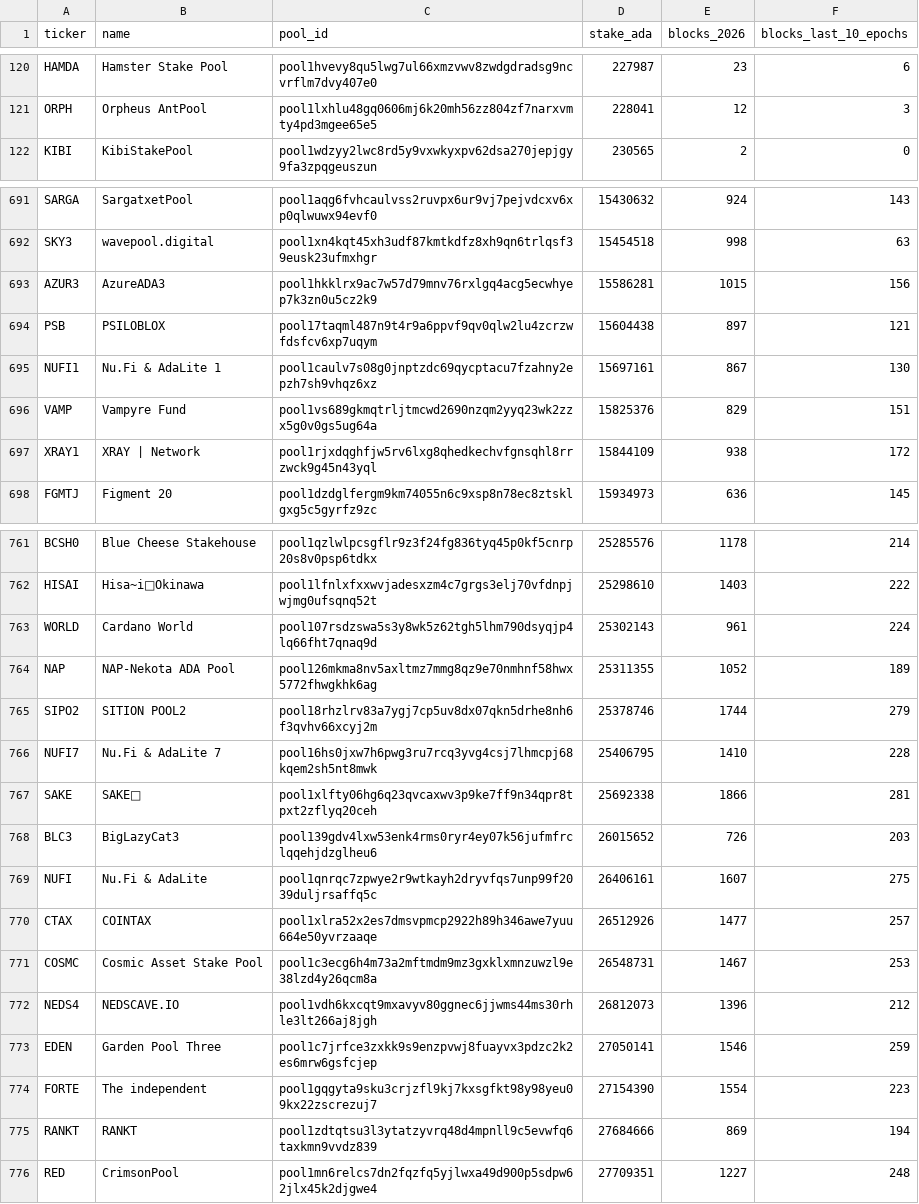
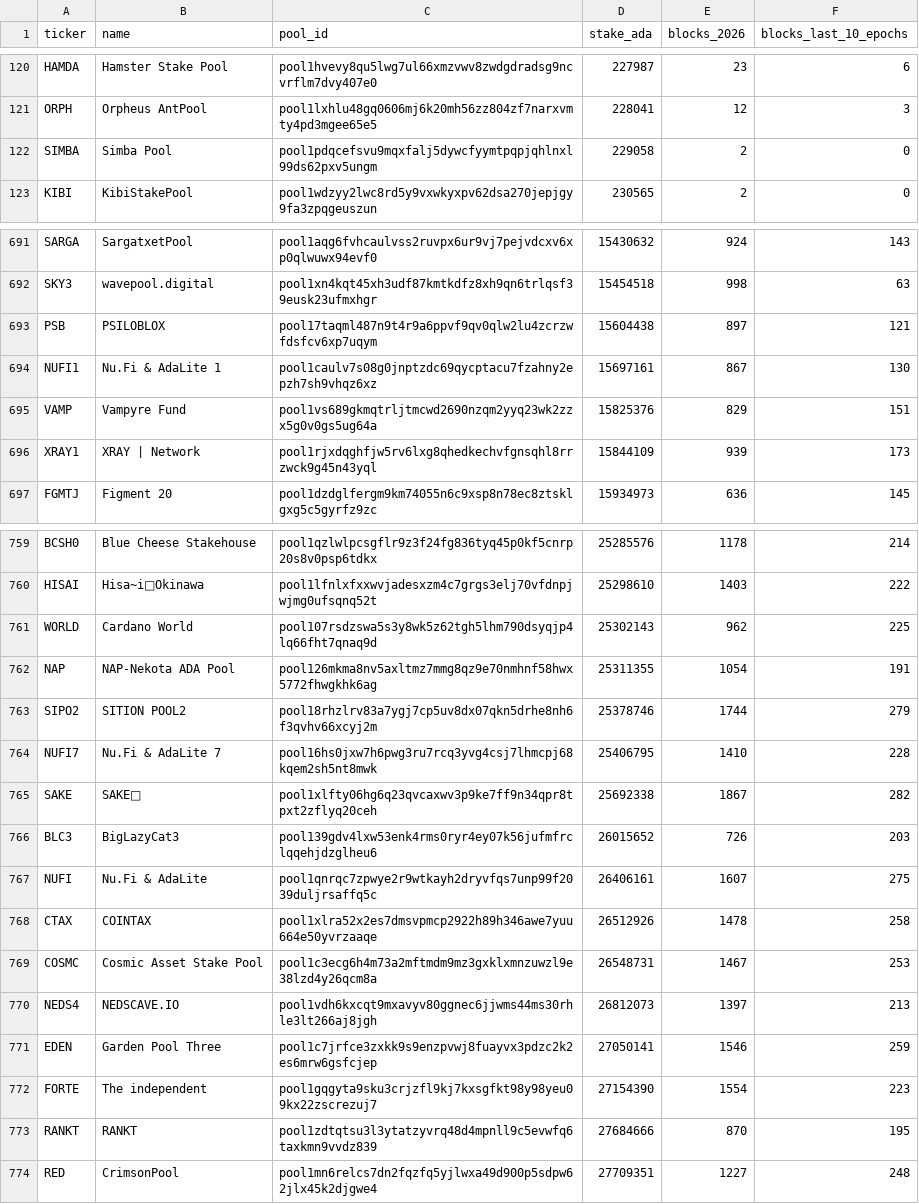
Before and after one commit to GS1973/gs1973.github.io, a CSV file: pools.csv, drawn as a sheet; only a part is shown, gaps mark what is left out; the diff covers the shown part only.

Commit message:
Pool list: epoch 658, 2026-09-28

```diff
--- a/pools.csv
+++ b/pools.csv
@@ -121,2 +121,3 @@ HAMDA,Hamster Stake Pool,pool1hvevy8qu5lwg7ul66xmzvwv8zwdgdradsg9ncvrflm7dvy407e
 ORPH,Orpheus AntPool,pool1lxhlu48gq0606mj6k20mh56zz804zf7narxvmty4pd3mgee65e5,228041,12,3
+SIMBA,Simba Pool,pool1pdqcefsvu9mqxfalj5dywcfyymtpqpjqhlnxl99ds62pxv5ungm,229058,2,0
 KIBI,KibiStakePool,pool1wdzyy2lwc8rd5y9vxwkyxpv62dsa270jepjgy9fa3zpqgeuszun,230565,2,0
@@ -692,3 +692,2 @@ SARGA,SargatxetPool,pool1aqg6fvhcaulvss2ruvpx6ur9vj7pejvdcxv6xp0qlwuwx94evf0,154
 SKY3,wavepool.digital,pool1xn4kqt45xh3udf87kmtkdfz8xh9qn6trlqsf39eusk23ufmxhgr,15454518,998,63
-AZUR3,AzureADA3,pool1hkklrx9ac7w57d79mnv76rxlgq4acg5ecwhyep7k3zn0u5cz2k9,15586281,1015,156
 PSB,PSILOBLOX,pool17taqml487n9t4r9a6ppvf9qv0qlw2lu4zcrzwfdsfcv6xp7uqym,15604438,897,121
@@ -696,3 +695,3 @@ NUFI1,Nu.Fi & AdaLite 1,pool1caulv7s08g0jnptzdc69qycptacu7fzahny2epzh7sh9vhqz6xz
 VAMP,Vampyre Fund,pool1vs689gkmqtrljtmcwd2690nzqm2yyq23wk2zzx5g0v0gs5ug64a,15825376,829,151
-XRAY1,XRAY | Network,pool1rjxdqghfjw5rv6lxg8qhedkechvfgnsqhl8rrzwck9g45n43yql,15844109,938,172
+XRAY1,XRAY | Network,pool1rjxdqghfjw5rv6lxg8qhedkechvfgnsqhl8rrzwck9g45n43yql,15844109,939,173
 FGMTJ,Figment 20,pool1dzdglfergm9km74055n6c9xsp8n78ec8ztsklgxg5c5gyrfz9zc,15934973,636,145
@@ -762,15 +760,15 @@ BCSH0,Blue Cheese Stakehouse,pool1qzlwlpcsgflr9z3f24fg836tyq45p0kf5cnrp20s8v0psp
 HISAI,Hisa~i🌺Okinawa,pool1lfnlxfxxwvjadesxzm4c7grgs3elj70vfdnpjwjmg0ufsqnq52t,25298610,1403,222
-WORLD,Cardano World,pool107rsdzswa5s3y8wk5z62tgh5lhm790dsyqjp4lq66fht7qnaq9d,25302143,961,224
-NAP,NAP-Nekota ADA Pool,pool126mkma8nv5axltmz7mmg8qz9e70nmhnf58hwx5772fhwgkhk6ag,25311355,1052,189
+WORLD,Cardano World,pool107rsdzswa5s3y8wk5z62tgh5lhm790dsyqjp4lq66fht7qnaq9d,25302143,962,225
+NAP,NAP-Nekota ADA Pool,pool126mkma8nv5axltmz7mmg8qz9e70nmhnf58hwx5772fhwgkhk6ag,25311355,1054,191
 SIPO2,SITION POOL2,pool18rhzlrv83a7ygj7cp5uv8dx07qkn5drhe8nh6f3qvhv66xcyj2m,25378746,1744,279
 NUFI7,Nu.Fi & AdaLite 7,pool16hs0jxw7h6pwg3ru7rcq3yvg4csj7lhmcpj68kqem2sh5nt8mwk,25406795,1410,228
-SAKE,SAKE🍶,pool1xlfty06hg6q23qvcaxwv3p9ke7ff9n34qpr8tpxt2zflyq20ceh,25692338,1866,281
+SAKE,SAKE🍶,pool1xlfty06hg6q23qvcaxwv3p9ke7ff9n34qpr8tpxt2zflyq20ceh,25692338,1867,282
 BLC3,BigLazyCat3,pool139gdv4lxw53enk4rms0ryr4ey07k56jufmfrclqqehjdzglheu6,26015652,726,203
 NUFI,Nu.Fi & AdaLite,pool1qnrqc7zpwye2r9wtkayh2dryvfqs7unp99f2039duljrsaffq5c,26406161,1607,275
-CTAX,COINTAX,pool1xlra52x2es7dmsvpmcp2922h89h346awe7yuu664e50yvrzaaqe,26512926,1477,257
+CTAX,COINTAX,pool1xlra52x2es7dmsvpmcp2922h89h346awe7yuu664e50yvrzaaqe,26512926,1478,258
 COSMC,Cosmic Asset Stake Pool,pool1c3ecg6h4m73a2mftmdm9mz3gxklxmnzuwzl9e38lzd4y26qcm8a,26548731,1467,253
-NEDS4,NEDSCAVE.IO,pool1vdh6kxcqt9mxavyv80ggnec6jjwms44ms30rhle3lt266aj8jgh,26812073,1396,212
+NEDS4,NEDSCAVE.IO,pool1vdh6kxcqt9mxavyv80ggnec6jjwms44ms30rhle3lt266aj8jgh,26812073,1397,213
 EDEN,Garden Pool Three,pool1c7jrfce3zxkk9s9enzpvwj8fuayvx3pdzc2k2es6mrw6gsfcjep,27050141,1546,259
 FORTE,The independent,pool1gqgyta9sku3crjzfl9kj7kxsgfkt98y98yeu09kx22zscrezuj7,27154390,1554,223
-RANKT,RANKT,pool1zdtqtsu3l3ytatzyvrq48d4mpnll9c5evwfq6taxkmn9vvdz839,27684666,869,194
+RANKT,RANKT,pool1zdtqtsu3l3ytatzyvrq48d4mpnll9c5evwfq6taxkmn9vvdz839,27684666,870,195
 RED,CrimsonPool,pool1mn6relcs7dn2fqzfq5yjlwxa49d900p5sdpw62jlx45k2djgwe4,27709351,1227,248
```
Also changed, not shown: 2 added rows, 5 removed rows and 86 edited cells elsewhere in this file, 1 other file.
